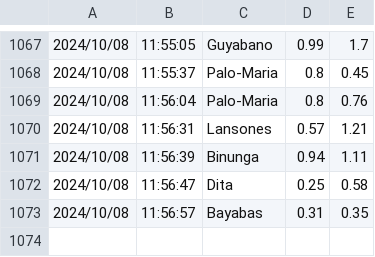
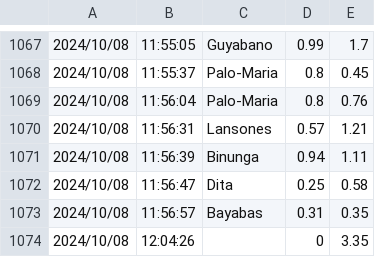
Before and after one commit to CHlNlTO/snapfolia, a CSV file: flask-backend/flask-server/logs.csv, drawn as a sheet; only a part is shown, gaps mark what is left out; the diff names each change by its address in the sheet, - before the commit and + after, or states it on an @@ line.

Commit message:
Logs

```diff
--- a/flask-backend/flask-server/logs.csv
+++ b/flask-backend/flask-server/logs.csv
+row 1074: 2024/10/08 | 12:04:26 |  | 0 | 3.35
```
